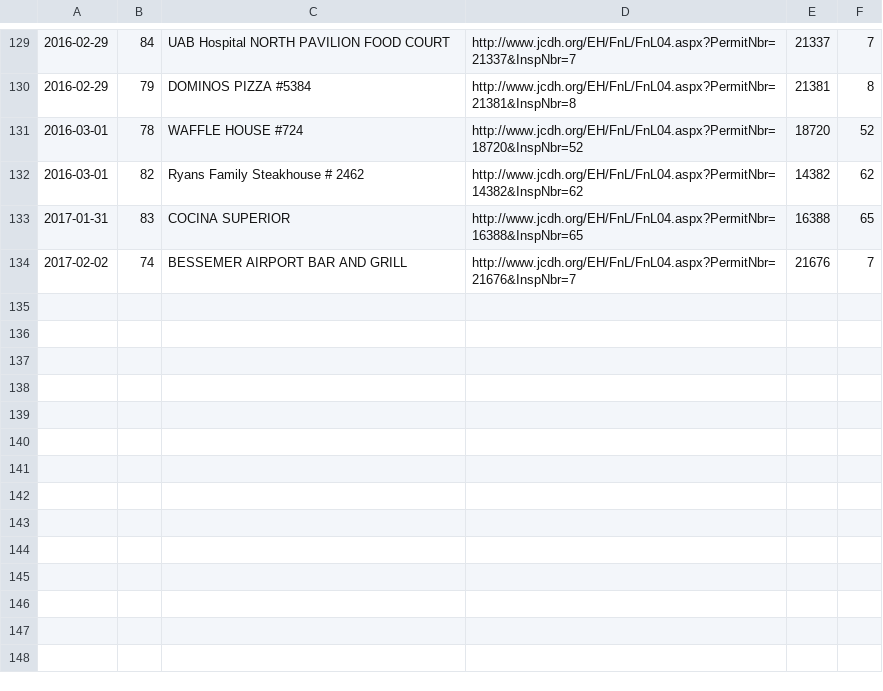
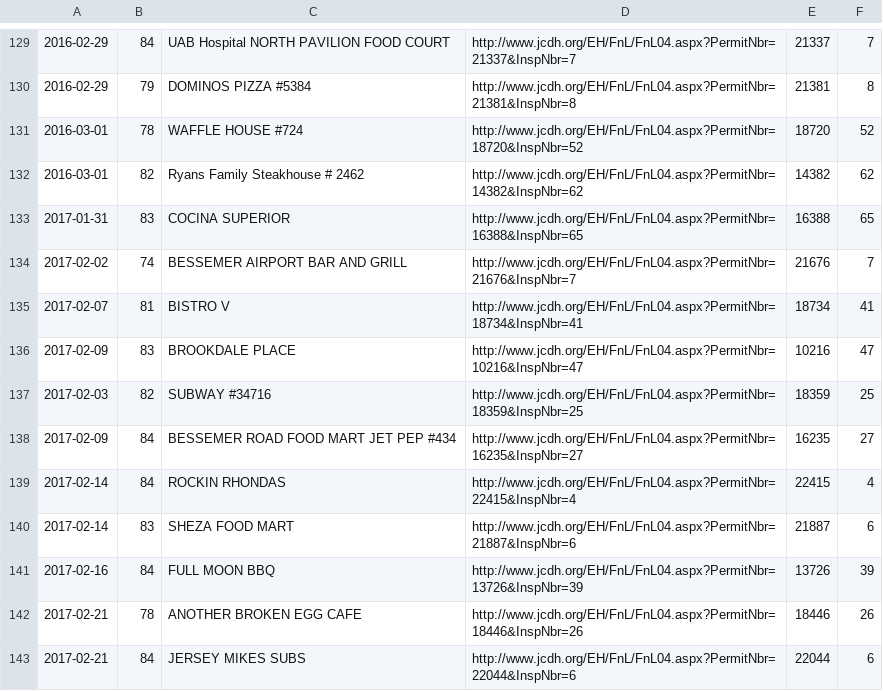
Before and after one commit to leesmith/bham_bad_eats, a CSV file: history.csv, drawn as a sheet; only a part is shown, gaps mark what is left out; the diff names each change by its address in the sheet, - before the commit and + after, or states it on an @@ line.

Commit message:
Add history

```diff
--- a/history.csv
+++ b/history.csv
+row 135: 2017-02-07 | 81 | BISTRO V | http://www.jcdh.org/EH/FnL/FnL04.aspx?PermitNbr=18734&InspNbr=41 | 18734 | 41
+row 136: 2017-02-09 | 83 | BROOKDALE PLACE | http://www.jcdh.org/EH/FnL/FnL04.aspx?PermitNbr=10216&InspNbr=47 | 10216 | 47
+row 137: 2017-02-03 | 82 | SUBWAY #34716 | http://www.jcdh.org/EH/FnL/FnL04.aspx?PermitNbr=18359&InspNbr=25 | 18359 | 25
+row 138: 2017-02-09 | 84 | BESSEMER ROAD FOOD MART JET PEP #434 | http://www.jcdh.org/EH/FnL/FnL04.aspx?PermitNbr=16235&InspNbr=27 | 16235 | 27
+row 139: 2017-02-14 | 84 | ROCKIN RHONDAS | http://www.jcdh.org/EH/FnL/FnL04.aspx?PermitNbr=22415&InspNbr=4 | 22415 | 4
+row 140: 2017-02-14 | 83 | SHEZA FOOD MART | http://www.jcdh.org/EH/FnL/FnL04.aspx?PermitNbr=21887&InspNbr=6 | 21887 | 6
+row 141: 2017-02-16 | 84 | FULL MOON BBQ | http://www.jcdh.org/EH/FnL/FnL04.aspx?PermitNbr=13726&InspNbr=39 | 13726 | 39
+row 142: 2017-02-21 | 78 | ANOTHER BROKEN EGG CAFE | http://www.jcdh.org/EH/FnL/FnL04.aspx?PermitNbr=18446&InspNbr=26 | 18446 | 26
+row 143: 2017-02-21 | 84 | JERSEY MIKES SUBS | http://www.jcdh.org/EH/FnL/FnL04.aspx?PermitNbr=22044&InspNbr=6 | 22044 | 6
```
